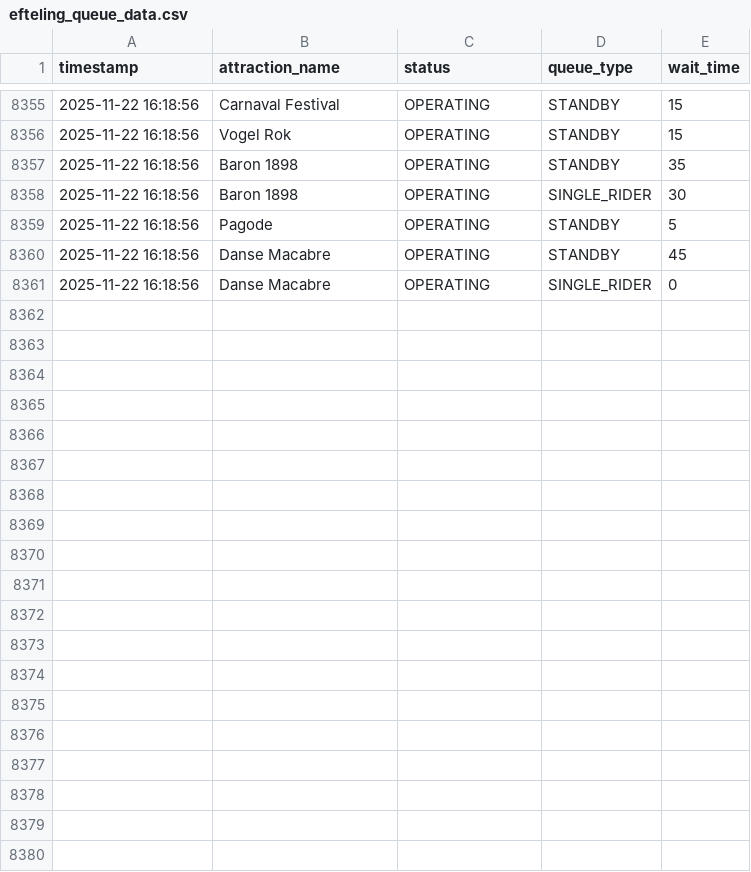
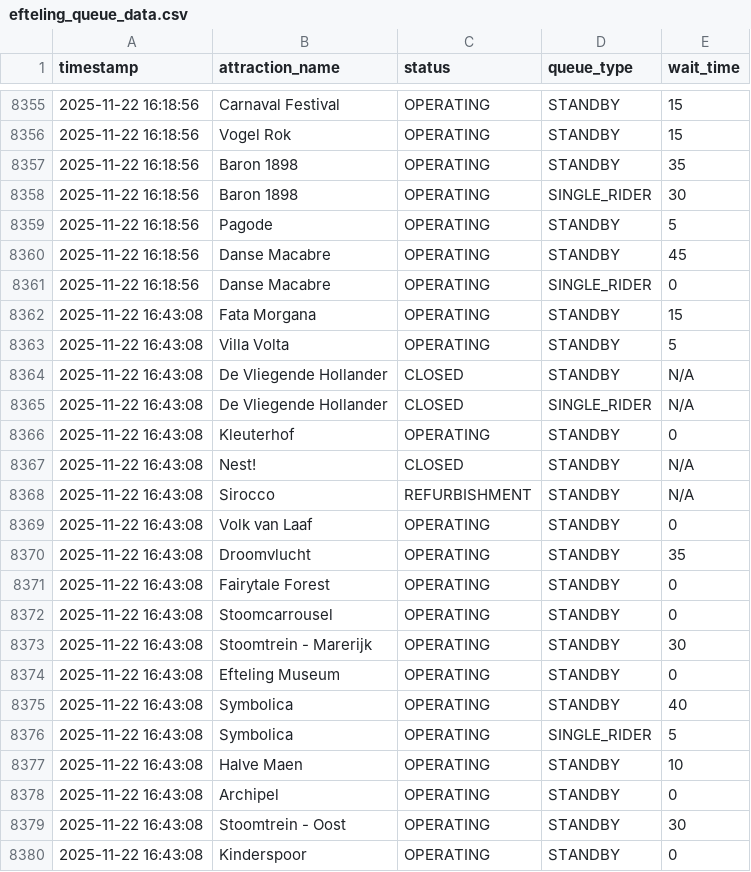
Before and after one commit to Brittvanhaaster/ODCM-Team2, a CSV file: data/efteling_queue_data.csv, drawn as a sheet; only a part is shown, gaps mark what is left out; the diff covers the shown part only; the diff names each change by its address in the sheet, - before the commit and + after, or states it on an @@ line.

```diff
--- a/data/efteling_queue_data.csv
+++ b/data/efteling_queue_data.csv
+row 8362: 2025-11-22 16:43:08 | Fata Morgana | OPERATING | STANDBY | 15
+row 8363: 2025-11-22 16:43:08 | Villa Volta | OPERATING | STANDBY | 5
+row 8364: 2025-11-22 16:43:08 | De Vliegende Hollander | CLOSED | STANDBY | N/A
+row 8365: 2025-11-22 16:43:08 | De Vliegende Hollander | CLOSED | SINGLE_RIDER | N/A
+row 8366: 2025-11-22 16:43:08 | Kleuterhof | OPERATING | STANDBY | 0
+row 8367: 2025-11-22 16:43:08 | Nest! | CLOSED | STANDBY | N/A
+row 8368: 2025-11-22 16:43:08 | Sirocco | REFURBISHMENT | STANDBY | N/A
+row 8369: 2025-11-22 16:43:08 | Volk van Laaf | OPERATING | STANDBY | 0
+row 8370: 2025-11-22 16:43:08 | Droomvlucht | OPERATING | STANDBY | 35
+row 8371: 2025-11-22 16:43:08 | Fairytale Forest | OPERATING | STANDBY | 0
+row 8372: 2025-11-22 16:43:08 | Stoomcarrousel | OPERATING | STANDBY | 0
+row 8373: 2025-11-22 16:43:08 | Stoomtrein - Marerijk | OPERATING | STANDBY | 30
+row 8374: 2025-11-22 16:43:08 | Efteling Museum | OPERATING | STANDBY | 0
+row 8375: 2025-11-22 16:43:08 | Symbolica | OPERATING | STANDBY | 40
+row 8376: 2025-11-22 16:43:08 | Symbolica | OPERATING | SINGLE_RIDER | 5
+row 8377: 2025-11-22 16:43:08 | Halve Maen | OPERATING | STANDBY | 10
+row 8378: 2025-11-22 16:43:08 | Archipel | OPERATING | STANDBY | 0
+row 8379: 2025-11-22 16:43:08 | Stoomtrein - Oost | OPERATING | STANDBY | 30
+row 8380: 2025-11-22 16:43:08 | Kinderspoor | OPERATING | STANDBY | 0
```
Also changed, not shown: 21 added rows elsewhere in this file.
